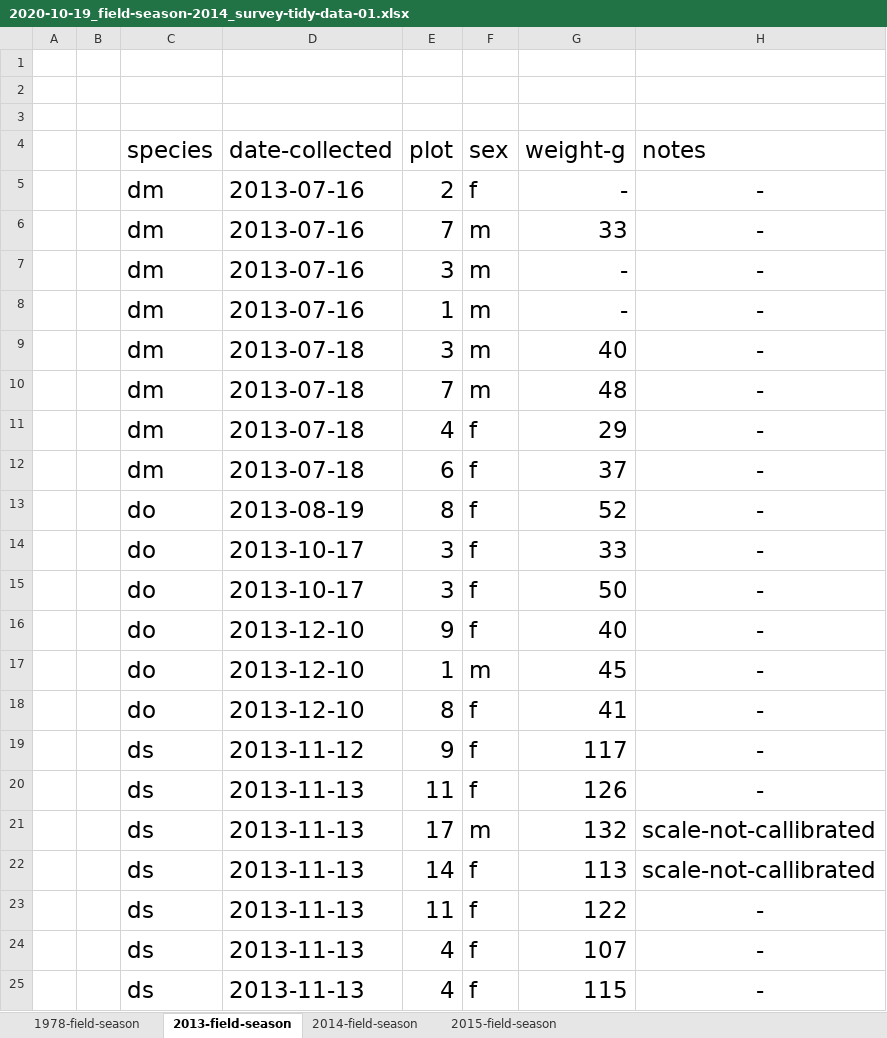
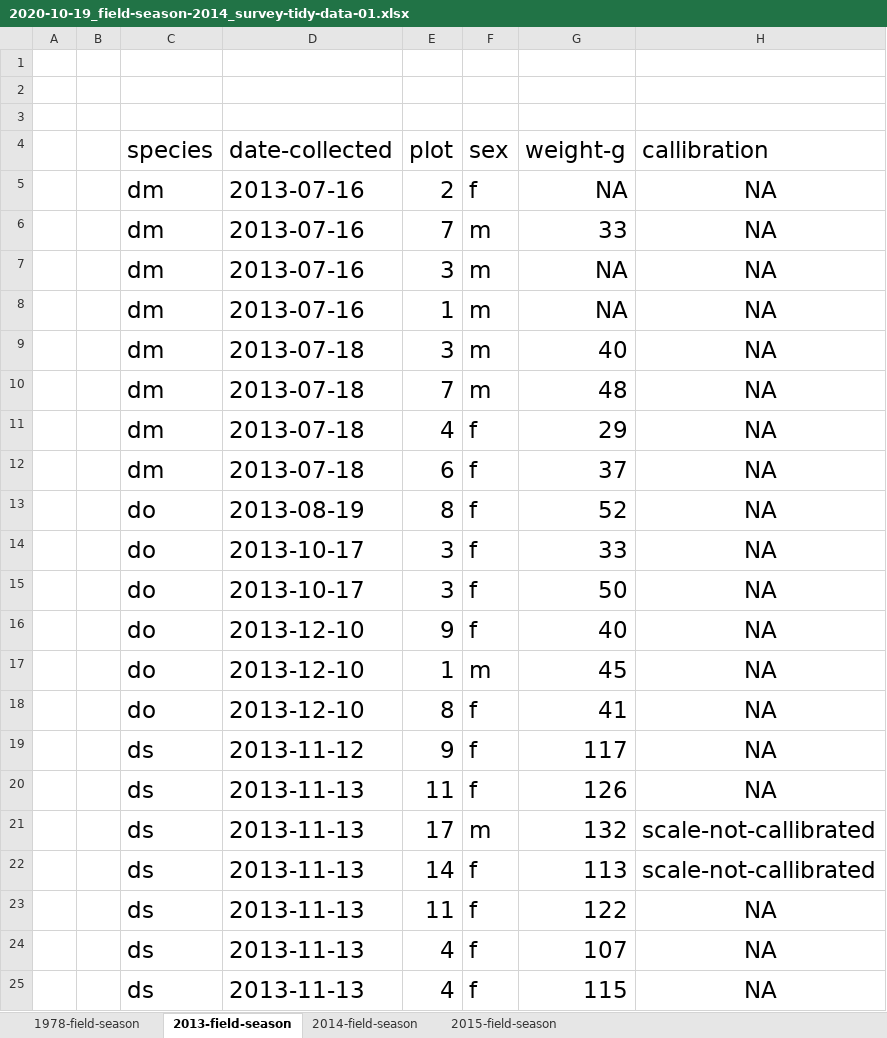
Before and after one commit to jazasnow/tfcb-homework02, an Excel workbook: data/2020-10-19_field-season-2014_survey-tidy-data-01.xlsx, sheet 2013-field-season, drawn as a sheet; values as stored, in another font and other column widths than the file's, no borders; the diff names each change by its address in the sheet, - before the commit and + after, or states it on an @@ line.

```diff
--- a/data/2020-10-19_field-season-2014_survey-tidy-data-01.xlsx (sheet 2013-field-season)
+++ b/data/2020-10-19_field-season-2014_survey-tidy-data-01.xlsx (sheet 2013-field-season)
-H4: notes
+H4: callibration
-G5 (weight-g): -
+G5 (weight-g): NA
-H5:H20 (callibration): -
+H5:H20 (callibration): NA
-G7:G8 (weight-g): -
+G7:G8 (weight-g): NA
-H23:H25 (callibration): -
+H23:H25 (callibration): NA
```
Also changed, not shown: sheet 2014-field-season, sheet 2015-field-season, sheet 1978-field-season.
